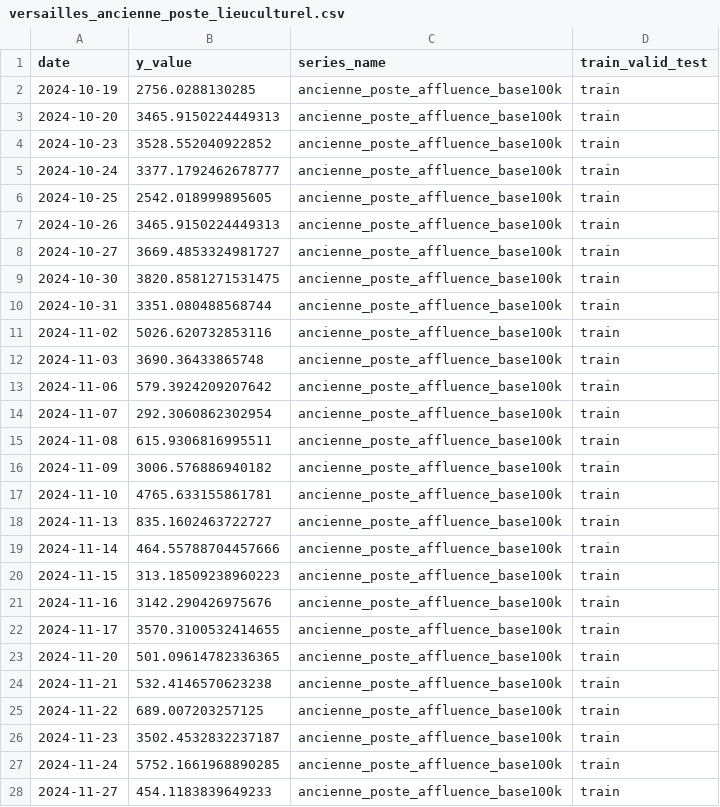
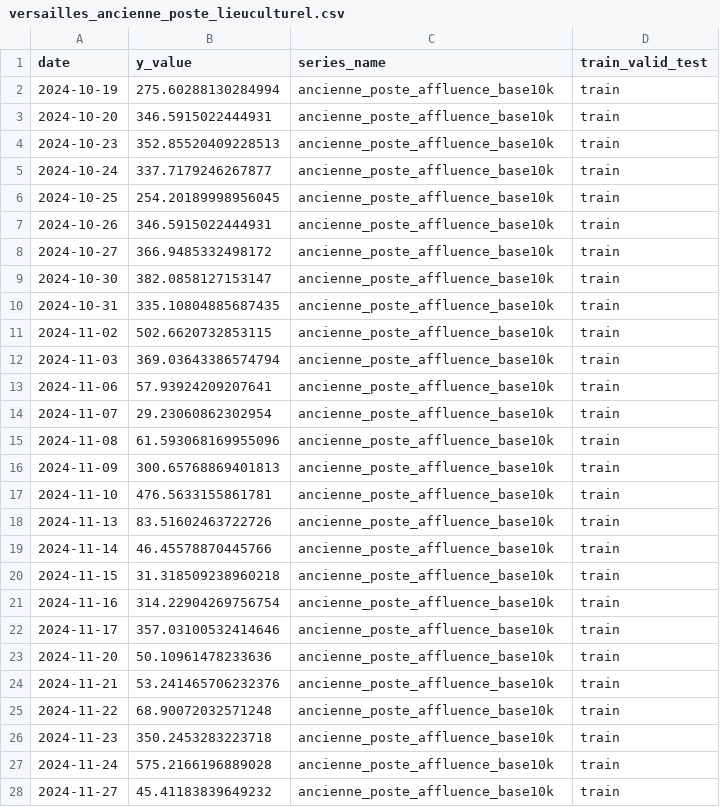
Before and after one commit to coprophet/202502_versailles_sept_lieux, a CSV file: data/processed/versailles_ancienne_poste_lieuculturel.csv, drawn as a sheet; only a part is shown; the diff covers the shown part only.

```diff
--- a/data/processed/versailles_ancienne_poste_lieuculturel.csv
+++ b/data/processed/versailles_ancienne_poste_lieuculturel.csv
@@ -1,28 +1,28 @@
 date,y_value,series_name,train_valid_test
-2024-10-19,2756.0288130285,ancienne_poste_affluence_base100k,train
-2024-10-20,3465.9150224449313,ancienne_poste_affluence_base100k,train
-2024-10-23,3528.552040922852,ancienne_poste_affluence_base100k,train
-2024-10-24,3377.1792462678777,ancienne_poste_affluence_base100k,train
-2024-10-25,2542.018999895605,ancienne_poste_affluence_base100k,train
-2024-10-26,3465.9150224449313,ancienne_poste_affluence_base100k,train
-2024-10-27,3669.4853324981727,ancienne_poste_affluence_base100k,train
-2024-10-30,3820.8581271531475,ancienne_poste_affluence_base100k,train
-2024-10-31,3351.080488568744,ancienne_poste_affluence_base100k,train
-2024-11-02,5026.620732853116,ancienne_poste_affluence_base100k,train
-2024-11-03,3690.36433865748,ancienne_poste_affluence_base100k,train
-2024-11-06,579.3924209207642,ancienne_poste_affluence_base100k,train
-2024-11-07,292.3060862302954,ancienne_poste_affluence_base100k,train
-2024-11-08,615.9306816995511,ancienne_poste_affluence_base100k,train
-2024-11-09,3006.576886940182,ancienne_poste_affluence_base100k,train
-2024-11-10,4765.633155861781,ancienne_poste_affluence_base100k,train
-2024-11-13,835.1602463722727,ancienne_poste_affluence_base100k,train
-2024-11-14,464.55788704457666,ancienne_poste_affluence_base100k,train
-2024-11-15,313.18509238960223,ancienne_poste_affluence_base100k,train
-2024-11-16,3142.290426975676,ancienne_poste_affluence_base100k,train
-2024-11-17,3570.3100532414655,ancienne_poste_affluence_base100k,train
-2024-11-20,501.09614782336365,ancienne_poste_affluence_base100k,train
-2024-11-21,532.4146570623238,ancienne_poste_affluence_base100k,train
-2024-11-22,689.007203257125,ancienne_poste_affluence_base100k,train
-2024-11-23,3502.4532832237187,ancienne_poste_affluence_base100k,train
-2024-11-24,5752.1661968890285,ancienne_poste_affluence_base100k,train
-2024-11-27,454.1183839649233,ancienne_poste_affluence_base100k,train
+2024-10-19,275.60288130284994,ancienne_poste_affluence_base10k,train
+2024-10-20,346.5915022444931,ancienne_poste_affluence_base10k,train
+2024-10-23,352.85520409228513,ancienne_poste_affluence_base10k,train
+2024-10-24,337.7179246267877,ancienne_poste_affluence_base10k,train
+2024-10-25,254.20189998956045,ancienne_poste_affluence_base10k,train
+2024-10-26,346.5915022444931,ancienne_poste_affluence_base10k,train
+2024-10-27,366.9485332498172,ancienne_poste_affluence_base10k,train
+2024-10-30,382.0858127153147,ancienne_poste_affluence_base10k,train
+2024-10-31,335.10804885687435,ancienne_poste_affluence_base10k,train
+2024-11-02,502.6620732853115,ancienne_poste_affluence_base10k,train
+2024-11-03,369.03643386574794,ancienne_poste_affluence_base10k,train
+2024-11-06,57.93924209207641,ancienne_poste_affluence_base10k,train
+2024-11-07,29.23060862302954,ancienne_poste_affluence_base10k,train
+2024-11-08,61.593068169955096,ancienne_poste_affluence_base10k,train
+2024-11-09,300.65768869401813,ancienne_poste_affluence_base10k,train
+2024-11-10,476.5633155861781,ancienne_poste_affluence_base10k,train
+2024-11-13,83.51602463722726,ancienne_poste_affluence_base10k,train
+2024-11-14,46.45578870445766,ancienne_poste_affluence_base10k,train
+2024-11-15,31.318509238960218,ancienne_poste_affluence_base10k,train
+2024-11-16,314.22904269756754,ancienne_poste_affluence_base10k,train
+2024-11-17,357.03100532414646,ancienne_poste_affluence_base10k,train
+2024-11-20,50.10961478233636,ancienne_poste_affluence_base10k,train
+2024-11-21,53.241465706232376,ancienne_poste_affluence_base10k,train
+2024-11-22,68.90072032571248,ancienne_poste_affluence_base10k,train
+2024-11-23,350.2453283223718,ancienne_poste_affluence_base10k,train
+2024-11-24,575.2166196889028,ancienne_poste_affluence_base10k,train
+2024-11-27,45.41183839649232,ancienne_poste_affluence_base10k,train
```
Also changed, not shown: 26 edited cells elsewhere in this file, data/kaggle/sample_submission.csv, data/kaggle/test.csv, 2 other files.
